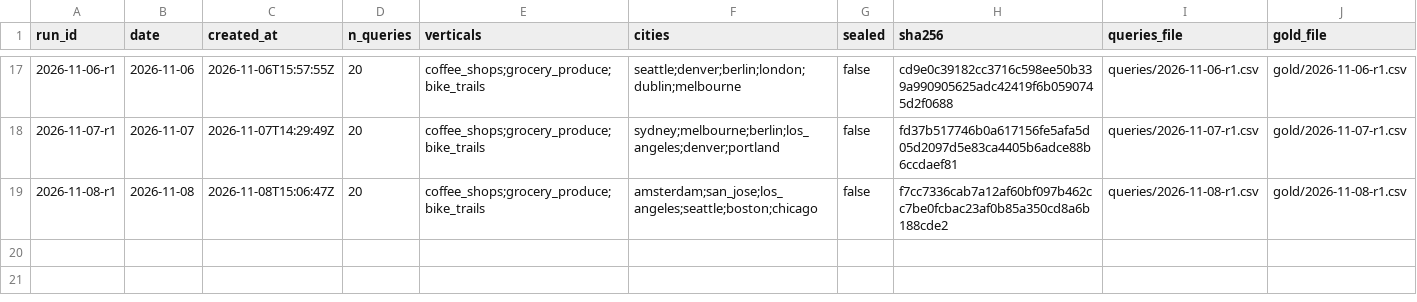
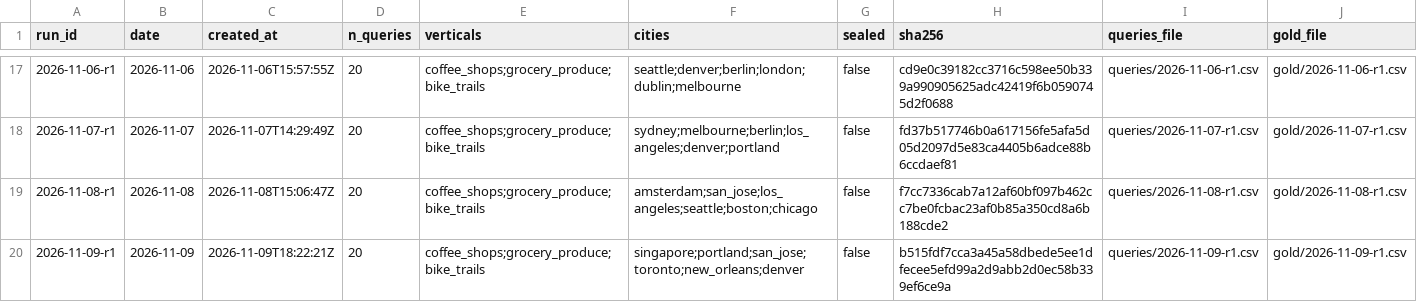
Before and after one commit to Anudha/BenchmarkLLMs-NoOverWrites, a CSV file: localbench/data/runs.csv, drawn as a sheet; only a part is shown, gaps mark what is left out.

```diff
--- a/localbench/data/runs.csv
+++ b/localbench/data/runs.csv
@@ -19 +19,2 @@ run_id,date,created_at,n_queries,verticals,cities,sealed,sha256,queries_file,gol
 2026-11-08-r1,2026-11-08,2026-11-08T15:06:47Z,20,coffee_shops;grocery_produce;bike_trails,amsterdam;san_jose;los_angeles;seattle;boston;chicago,false,f7cc7336cab7a12af60bf097b462cc7be0fcbac23af0b85a350cd8a6b188cde2,queries/2026-11-08-r1.csv,gold/2026-11-08-r1.csv
+2026-11-09-r1,2026-11-09,2026-11-09T18:22:21Z,20,coffee_shops;grocery_produce;bike_trails,singapore;portland;san_jose;toronto;new_orleans;denver,false,b515fdf7cca3a45a58dbede5ee1dfecee5efd99a2d9abb2d0ec58b339ef6ce9a,queries/2026-11-09-r1.csv,gold/2026-11-09-r1.csv
```
Also changed, not shown: localbench/data/days.csv, localbench/data/history.csv, 7 other files.
